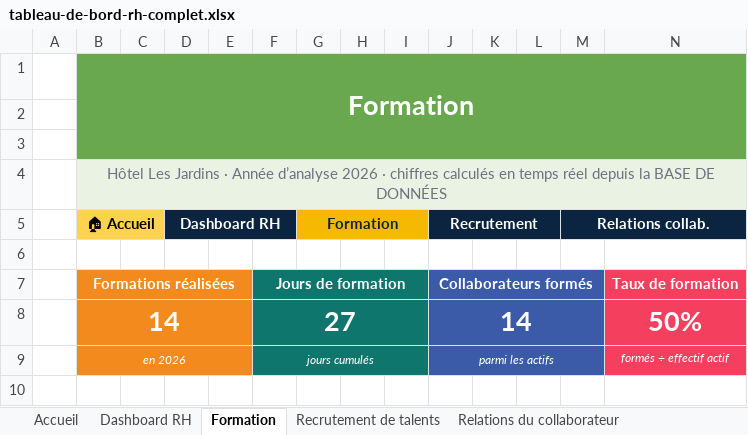
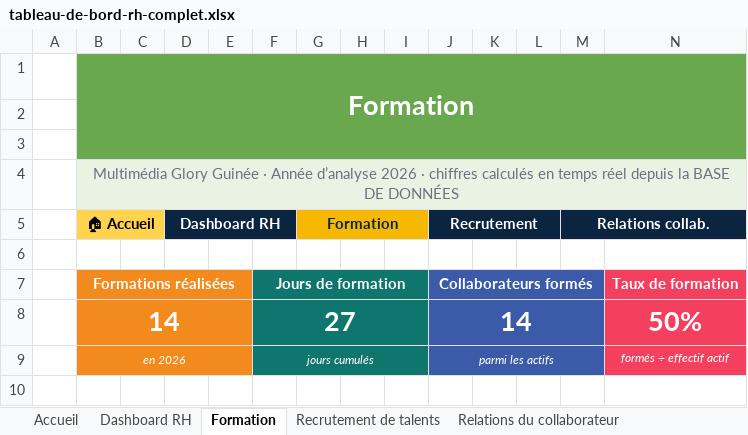
Before and after one commit to Moussa224/Moussa224, an Excel workbook: rh-tout-en-un/tableau-de-bord-rh-complet.xlsx, sheet Formation, drawn as a sheet; only a part is shown; values as stored, in another font and other column widths than the file's, no borders; charts and pictures not drawn; the diff names each change by its address in the sheet, - before the commit and + after, or states it on an @@ line.

```diff
--- a/rh-tout-en-un/tableau-de-bord-rh-complet.xlsx (sheet Formation)
+++ b/rh-tout-en-un/tableau-de-bord-rh-complet.xlsx (sheet Formation)
-B4 (🏠 Accueil): Hôtel Les Jardins · Année…
+B4 (🏠 Accueil): Multimédia Glory Guinée · Année…
```
Also changed, not shown: sheet BASE DE DONNÉES, sheet Absences, sheet Suivi formations, sheet Info société, sheet Calculs, sheet Suivi avertissements, 20 more sheets, formulas that keep their value, charts or pictures, 6 other files.
